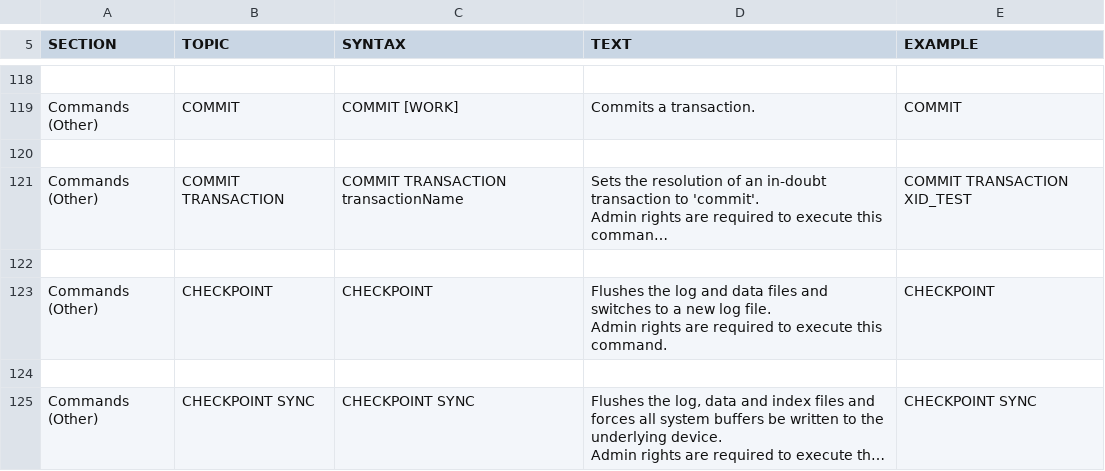
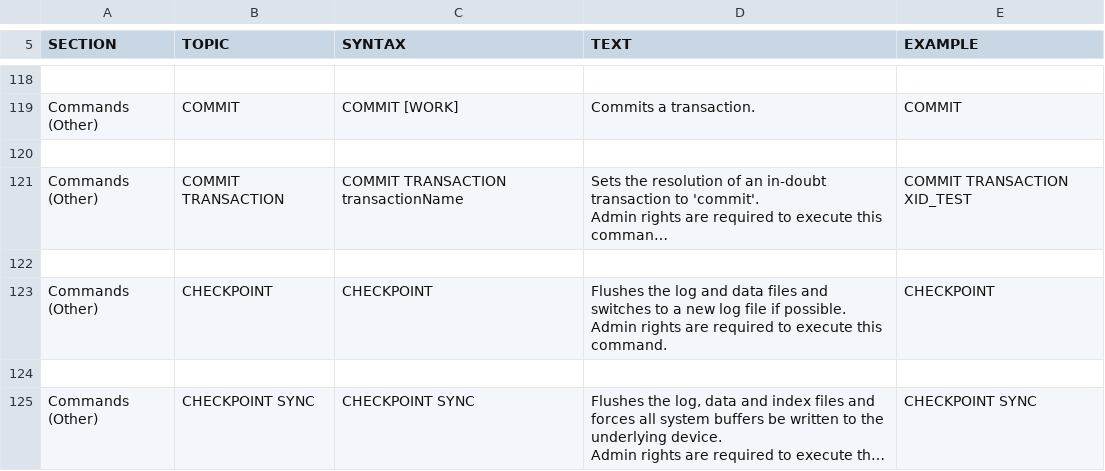
Before and after one commit to peterfich/h2database, a CSV file: h2/src/main/org/h2/res/help.csv, drawn as a sheet; only a part is shown, gaps mark what is left out; long unchanged cells end in …; ↵ is a line break in a cell; the diff names each change by its address in the sheet, - before the commit and + after, or states it on an @@ line.

```diff
--- a/h2/src/main/org/h2/res/help.csv
+++ b/h2/src/main/org/h2/res/help.csv
-D123 (TEXT): …new log file. ↵ Admin rights…
+D123 (TEXT): …new log file if possible. ↵ Admin rights…
```
Also changed, not shown: 4 other files.
